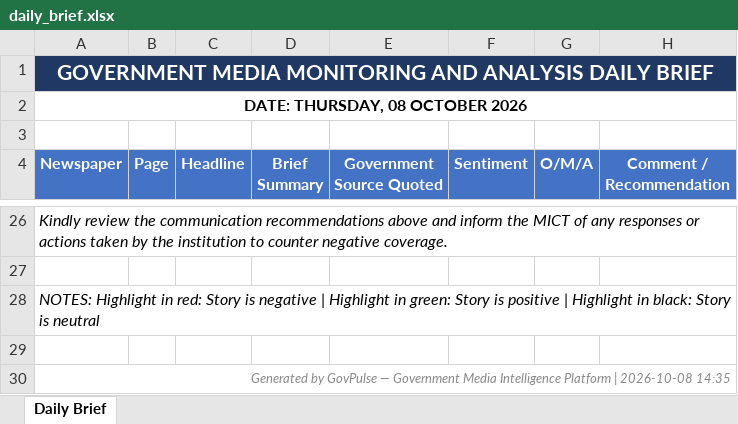
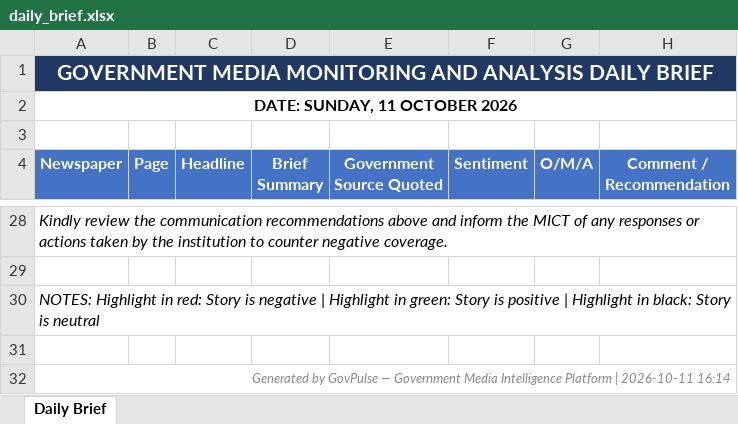
Before and after one commit to Prof-Gtn/GovPulse, an Excel workbook: data/processed/daily_brief.xlsx, sheet Daily Brief, drawn as a sheet; only a part is shown, gaps mark what is left out; values as stored, in another font and other column widths than the file's, no borders; addresses are those after the commit; the diff covers the shown part only; the diff names each change by its address in the sheet, - before the commit and + after, or states it on an @@ line.

```diff
--- a/data/processed/daily_brief.xlsx (sheet Daily Brief)
+++ b/data/processed/daily_brief.xlsx (sheet Daily Brief)
-A2 (Newspaper): DATE: THURSDAY, 08 OCTOBER 2026
+A2 (Newspaper): DATE: SUNDAY, 11 OCTOBER 2026
-A32 (Newspaper): …Platform | 2026-10-08 14:35
+A32 (Newspaper): …Platform | 2026-10-11 16:14
```
Also changed, not shown: 10 added rows, 8 removed rows, 31 edited cells and cell formats elsewhere in this sheet, 16 other files.
